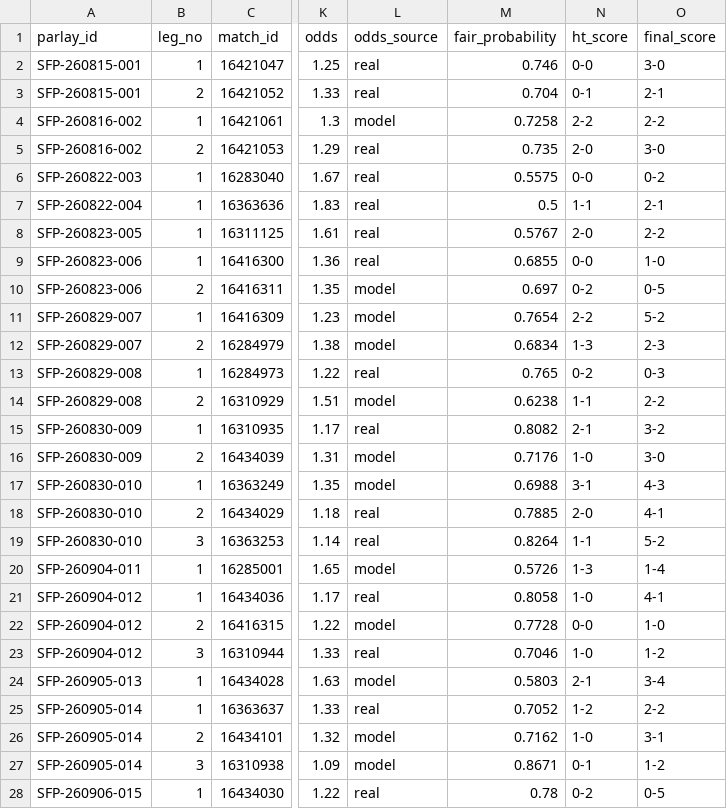
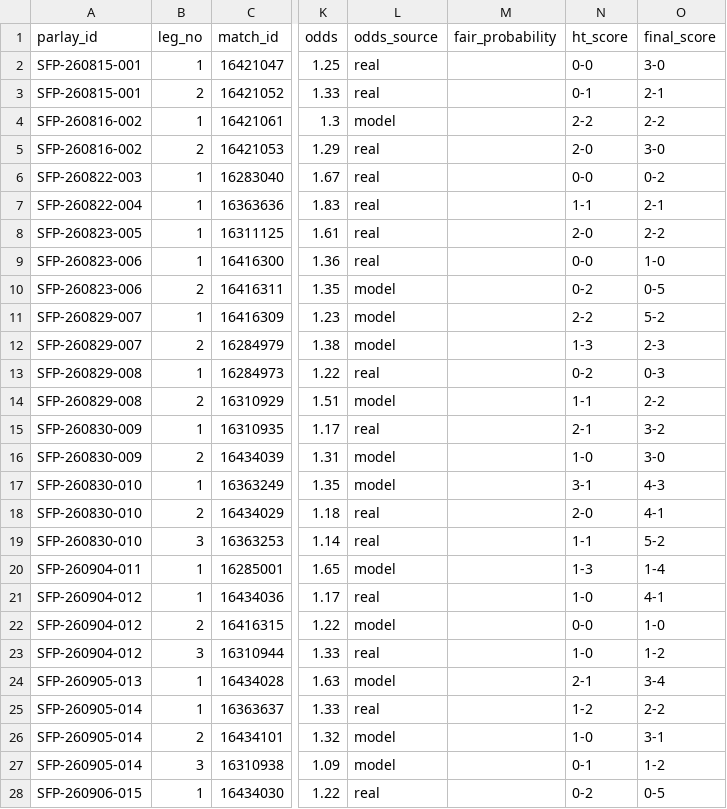
Before and after one commit to scorefex/sfx-test-env, a CSV file: data/pro_parlay_legs.csv, drawn as a sheet; only a part is shown, gaps mark what is left out; the diff covers the shown part only; the diff names each change by its address in the sheet, - before the commit and + after, or states it on an @@ line.

```diff
--- a/data/pro_parlay_legs.csv
+++ b/data/pro_parlay_legs.csv
-M2 (fair_probability): 0.746
+M2 (fair_probability): (empty)
-M3 (fair_probability): 0.704
+M3 (fair_probability): (empty)
-M4 (fair_probability): 0.7258
+M4 (fair_probability): (empty)
-M5 (fair_probability): 0.735
+M5 (fair_probability): (empty)
-M6 (fair_probability): 0.5575
+M6 (fair_probability): (empty)
-M7 (fair_probability): 0.5
+M7 (fair_probability): (empty)
-M8 (fair_probability): 0.5767
+M8 (fair_probability): (empty)
-M9 (fair_probability): 0.6855
+M9 (fair_probability): (empty)
-M10 (fair_probability): 0.697
+M10 (fair_probability): (empty)
-M11 (fair_probability): 0.7654
+M11 (fair_probability): (empty)
-M12 (fair_probability): 0.6834
+M12 (fair_probability): (empty)
-M13 (fair_probability): 0.765
+M13 (fair_probability): (empty)
-M14 (fair_probability): 0.6238
+M14 (fair_probability): (empty)
-M15 (fair_probability): 0.8082
+M15 (fair_probability): (empty)
-M16 (fair_probability): 0.7176
+M16 (fair_probability): (empty)
-M17 (fair_probability): 0.6988
+M17 (fair_probability): (empty)
-M18 (fair_probability): 0.7885
+M18 (fair_probability): (empty)
-M19 (fair_probability): 0.8264
+M19 (fair_probability): (empty)
-M20 (fair_probability): 0.5726
+M20 (fair_probability): (empty)
-M21 (fair_probability): 0.8058
+M21 (fair_probability): (empty)
-M22 (fair_probability): 0.7728
+M22 (fair_probability): (empty)
-M23 (fair_probability): 0.7046
+M23 (fair_probability): (empty)
-M24 (fair_probability): 0.5803
+M24 (fair_probability): (empty)
-M25 (fair_probability): 0.7052
+M25 (fair_probability): (empty)
-M26 (fair_probability): 0.7162
+M26 (fair_probability): (empty)
-M27 (fair_probability): 0.8671
+M27 (fair_probability): (empty)
-M28 (fair_probability): 0.78
+M28 (fair_probability): (empty)
```
Also changed, not shown: 2 added rows and 36 edited cells elsewhere in this file, data/free_daily_summary.csv, data/free_tips.csv, 2 other files.
